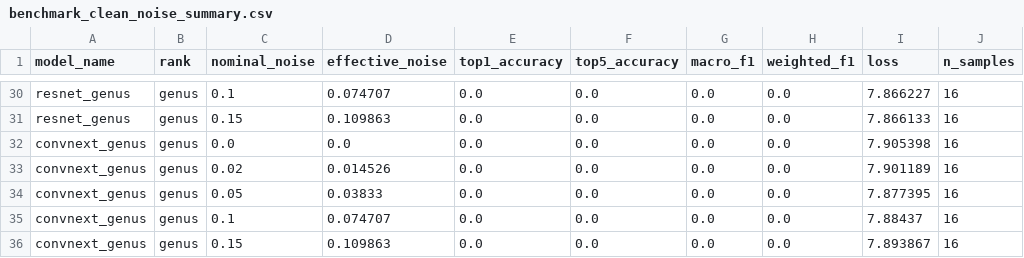
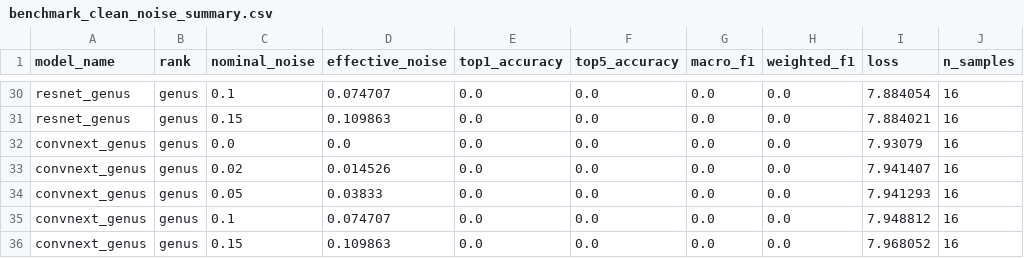
Before and after one commit to Mathe13/cnn_metagenome, a CSV file: results_reproduction/n02_benchmark/benchmark_clean_noise_summary.csv, drawn as a sheet; only a part is shown, gaps mark what is left out; the diff covers the shown part only; the diff names each change by its address in the sheet, - before the commit and + after, or states it on an @@ line.

```diff
--- a/results_reproduction/n02_benchmark/benchmark_clean_noise_summary.csv
+++ b/results_reproduction/n02_benchmark/benchmark_clean_noise_summary.csv
-I30 (loss): 7.866227
+I30 (loss): 7.884054
-I31 (loss): 7.866133
+I31 (loss): 7.884021
-I32 (loss): 7.905398
+I32 (loss): 7.93079
-I33 (loss): 7.901189
+I33 (loss): 7.941407
-I34 (loss): 7.877395
+I34 (loss): 7.941293
-I35 (loss): 7.88437
+I35 (loss): 7.948812
-I36 (loss): 7.893867
+I36 (loss): 7.968052
```
Also changed, not shown: 26 edited cells elsewhere in this file, results_reproduction/n02_benchmark/specialist_comparison.csv, results_reproduction/n02_benchmark/table2_profiling.csv, 10 other files.
